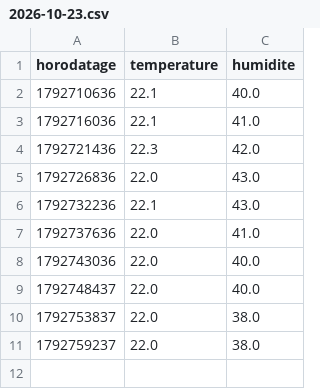
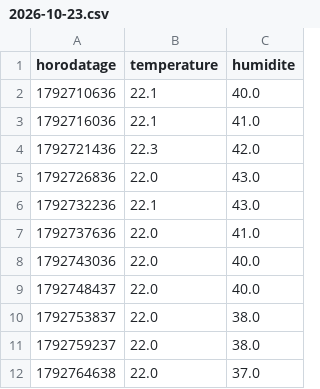
Before and after one commit to JeanBaptisteGuyon/capteurs, a CSV file: donnees/chambre/2026-10-23.csv, drawn as a sheet; the diff names each change by its address in the sheet, - before the commit and + after, or states it on an @@ line.

Commit message:
releve chambre 2026-10-23

```diff
--- a/donnees/chambre/2026-10-23.csv
+++ b/donnees/chambre/2026-10-23.csv
+row 12: 1792764638 | 22.0 | 37.0
```
